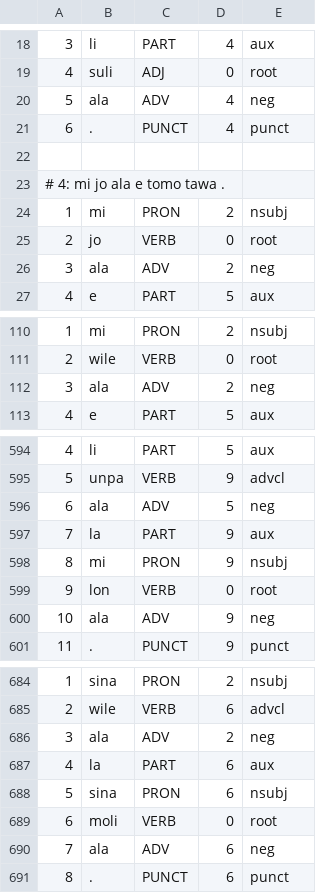
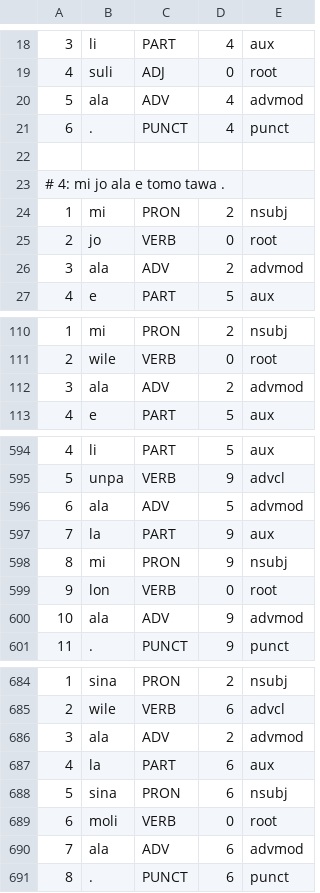
Before and after one commit to nymwa/tokipona-corpus-collection, a TSV file: tokipona1000/lipu.tsv, drawn as a sheet; only a part is shown, gaps mark what is left out; the diff covers the shown part only.

Commit message:
fix neg -> advmod

```diff
--- a/tokipona1000/lipu.tsv
+++ b/tokipona1000/lipu.tsv
@@ -19,3 +19,3 @@
 4	suli	ADJ	0	root
-5	ala	ADV	4	neg
+5	ala	ADV	4	advmod
 6	.	PUNCT	4	punct
@@ -25,3 +25,3 @@
 2	jo	VERB	0	root
-3	ala	ADV	2	neg
+3	ala	ADV	2	advmod
 4	e	PART	5	aux
@@ -111,3 +111,3 @@
 2	wile	VERB	0	root
-3	ala	ADV	2	neg
+3	ala	ADV	2	advmod
 4	e	PART	5	aux
@@ -595,3 +595,3 @@
 5	unpa	VERB	9	advcl
-6	ala	ADV	5	neg
+6	ala	ADV	5	advmod
 7	la	PART	9	aux
@@ -599,3 +599,3 @@
 9	lon	VERB	0	root
-10	ala	ADV	9	neg
+10	ala	ADV	9	advmod
 11	.	PUNCT	9	punct
@@ -685,3 +685,3 @@
 2	wile	VERB	6	advcl
-3	ala	ADV	2	neg
+3	ala	ADV	2	advmod
 4	la	PART	6	aux
@@ -689,3 +689,3 @@
 6	moli	VERB	0	root
-7	ala	ADV	6	neg
+7	ala	ADV	6	advmod
 8	.	PUNCT	6	punct
```
Also changed, not shown: 25 edited cells elsewhere in this file, 100tokipona/lipu.tsv, mopumopu/mopu.tsv, 7 other files.
